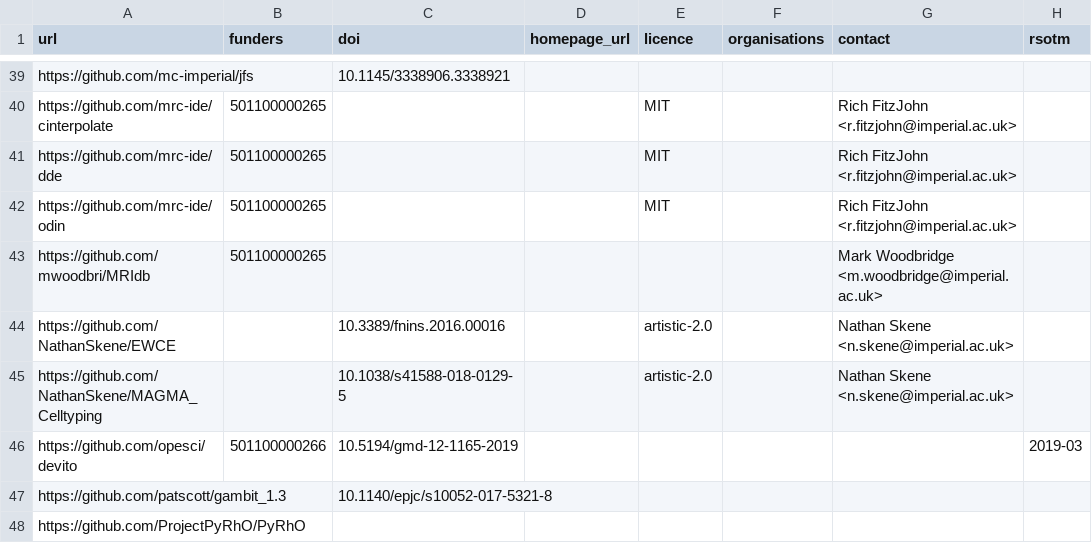
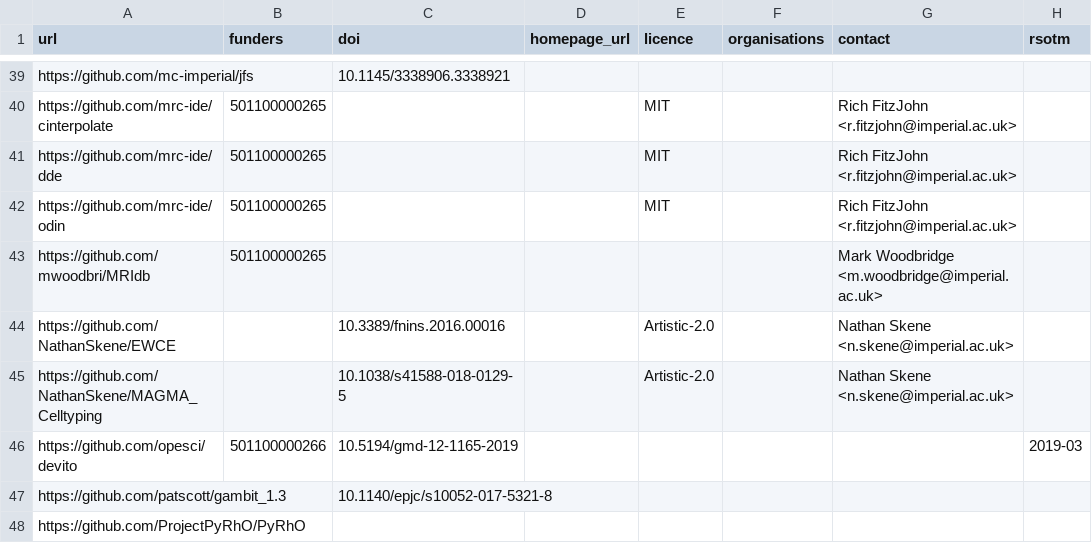
Before and after one commit to ImperialCollegeLondon/research-software-directory, a CSV file: repos.csv, drawn as a sheet; only a part is shown, gaps mark what is left out.

Commit message:
Consistent case

```diff
--- a/repos.csv
+++ b/repos.csv
@@ -43,4 +43,4 @@ https://github.com/mrc-ide/odin,501100000265,,,MIT,,Rich FitzJohn <r.fitzjohn@im
 https://github.com/mwoodbri/MRIdb,501100000265,,,,,Mark Woodbridge <m.woodbridge@imperial.ac.uk>,
-https://github.com/NathanSkene/EWCE,,10.3389/fnins.2016.00016,,artistic-2.0,,Nathan Skene <n.skene@imperial.ac.uk>,
-https://github.com/NathanSkene/MAGMA_Celltyping,,10.1038/s41588-018-0129-5,,artistic-2.0,,Nathan Skene <n.skene@imperial.ac.uk>,
+https://github.com/NathanSkene/EWCE,,10.3389/fnins.2016.00016,,Artistic-2.0,,Nathan Skene <n.skene@imperial.ac.uk>,
+https://github.com/NathanSkene/MAGMA_Celltyping,,10.1038/s41588-018-0129-5,,Artistic-2.0,,Nathan Skene <n.skene@imperial.ac.uk>,
 https://github.com/opesci/devito,501100000266,10.5194/gmd-12-1165-2019,,,,,2019-03
```
